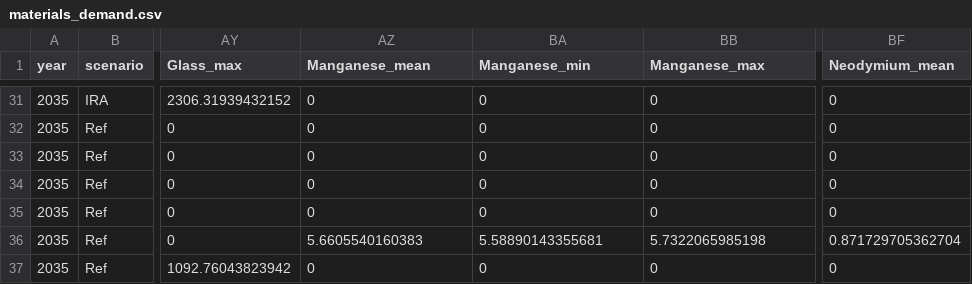
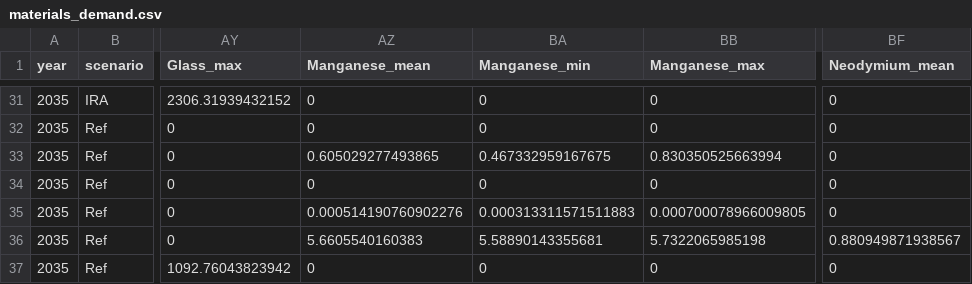
Before and after one commit to averymoorhead/MaterialDemand, a CSV file: Outputs/materials_demand.csv, drawn as a sheet; only a part is shown, gaps mark what is left out; the diff covers the shown part only; the diff names each change by its address in the sheet, - before the commit and + after, or states it on an @@ line.

```diff
--- a/Outputs/materials_demand.csv
+++ b/Outputs/materials_demand.csv
-AZ33 (Manganese_mean): 0
+AZ33 (Manganese_mean): 0.605029277493865
-BA33 (Manganese_min): 0
+BA33 (Manganese_min): 0.467332959167675
-BB33 (Manganese_max): 0
+BB33 (Manganese_max): 0.830350525663994
-AZ35 (Manganese_mean): 0
+AZ35 (Manganese_mean): 0.000514190760902276
-BA35 (Manganese_min): 0
+BA35 (Manganese_min): 0.000313311571511883
-BB35 (Manganese_max): 0
+BB35 (Manganese_max): 0.000700078966009805
-BF36 (Neodymium_mean): 0.871729705362704
+BF36 (Neodymium_mean): 0.880949871938567
```
Also changed, not shown: 25 edited cells elsewhere in this file, Inputs/intensity_data.csv, Outputs/repeat_materials_demand.csv, 3 other files.
